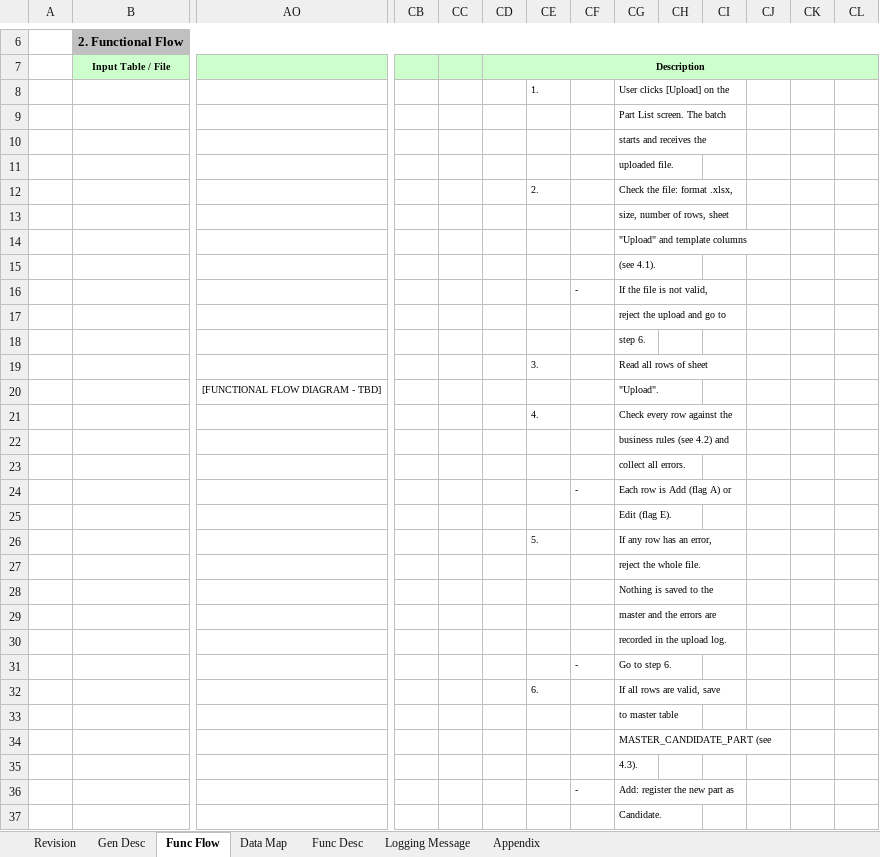
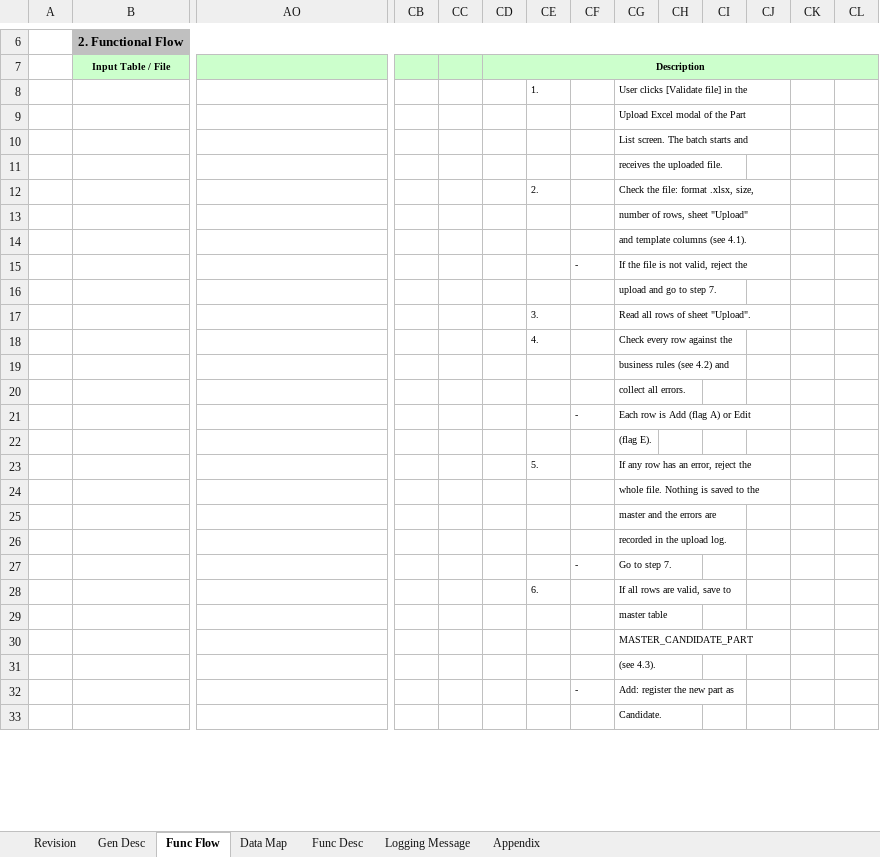
Before and after one commit to ivanrayhannn/crossdockpoc, an Excel workbook: UISS_Batch_PartListUpload_v2.xlsx, sheet Func Flow, drawn as a sheet; only a part is shown, gaps mark what is left out; values as stored, in another font and other column widths than the file's, no borders; charts and pictures not drawn; removed rows and columns are numbered as before the commit, all else as after; rows hold the shown columns only; the diff covers the shown part only; the diff names each change by its address in the sheet, - before the commit and + after, or states it on an @@ line.

```diff
--- a/UISS_Batch_PartListUpload_v2.xlsx (sheet Func Flow)
+++ b/UISS_Batch_PartListUpload_v2.xlsx (sheet Func Flow)
-CG8: User clicks [Upload] on the
+CG8: User clicks [Validate file] in the
-CG9: Part List screen. The batch
+CG9: Upload Excel modal of the Part
-CG10: starts and receives the
+CG10: List screen. The batch starts and
-CG11: uploaded file.
+CG11: receives the uploaded file.
-CG12: Check the file: format .xlsx,
+CG12: Check the file: format .xlsx, size,
-CG13: size, number of rows, sheet
+CG13: number of rows, sheet "Upload"
-CG14: "Upload" and template columns
+CG14: and template columns (see 4.1).
-row 15:  |  |  |  |  |  |  |  | (see 4.1).
-CG15: If the file is not valid,
+CG15: If the file is not valid, reject the
-CG16: reject the upload and go to
+CG16: upload and go to step 7.
-row 18:  |  |  |  |  |  |  |  | step 6.
-CG17: Read all rows of sheet
+CG17: Read all rows of sheet "Upload".
-row 20:  |  | [FUNCTIONAL FLOW DIAGRAM - TBD] |  |  |  |  |  | "Upload".
-CG21: Each row is Add (flag A) or
+CG21: Each row is Add (flag A) or Edit
-CG22: Edit (flag E).
+CG22: (flag E).
-CG23: If any row has an error,
+CG23: If any row has an error, reject the
-CG24: reject the whole file.
+CG24: whole file. Nothing is saved to the
-row 28:  |  |  |  |  |  |  |  | Nothing is saved to the
-CG27: Go to step 6.
+CG27: Go to step 7.
-CG28: If all rows are valid, save
+CG28: If all rows are valid, save to
-CG29: to master table
+CG29: master table
-CG30: MASTER_CANDIDATE_PART (see
+CG30: MASTER_CANDIDATE_PART
-CG31: 4.3).
+CG31: (see 4.3).
```
Also changed, not shown: 1 added row, 3 removed rows and 7 edited cells elsewhere in this sheet, sheet Appendix, sheet Func Desc, sheet Gen Desc, sheet Data Map, sheet Logging Message, sheet Revision, charts or pictures, 2 other files.
